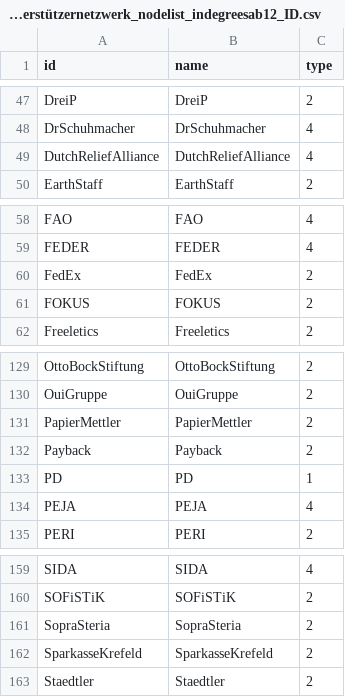
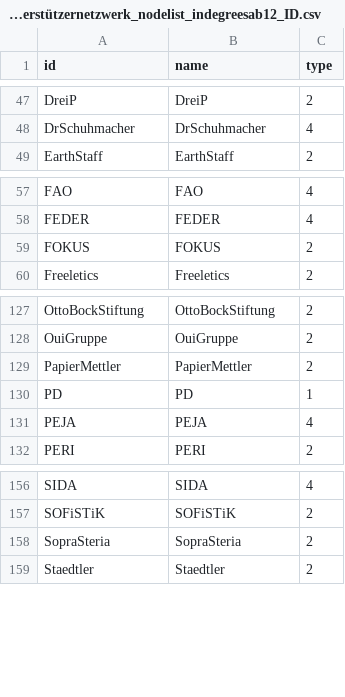
Before and after one commit to hdm-sw184/Die-magische-Sieben, a CSV file: 226305_Unterstützernetzwerk_nodelist_indegreesab12_ID.csv, drawn as a sheet; only a part is shown, gaps mark what is left out.

Commit message:
Update 226305_Unterstützernetzwerk_nodelist_indegreesab12_ID.csv

```diff
--- a/226305_Unterstützernetzwerk_nodelist_indegreesab12_ID.csv
+++ b/226305_Unterstützernetzwerk_nodelist_indegreesab12_ID.csv
@@ -48,3 +48,2 @@ DreiP,DreiP,2
 DrSchuhmacher,DrSchuhmacher,4
-DutchReliefAlliance,DutchReliefAlliance,4
 EarthStaff,EarthStaff,2
@@ -59,3 +58,2 @@ FAO,FAO,4
 FEDER,FEDER,4
-FedEx,FedEx,2
 FOKUS,FOKUS,2
@@ -131,3 +129,2 @@ OuiGruppe,OuiGruppe,2
 PapierMettler,PapierMettler,2
-Payback,Payback,2
 PD,PD,1
@@ -161,3 +158,2 @@ SOFiSTiK,SOFiSTiK,2
 SopraSteria,SopraSteria,2
-SparkasseKrefeld,SparkasseKrefeld,2
 Staedtler,Staedtler,2
```
